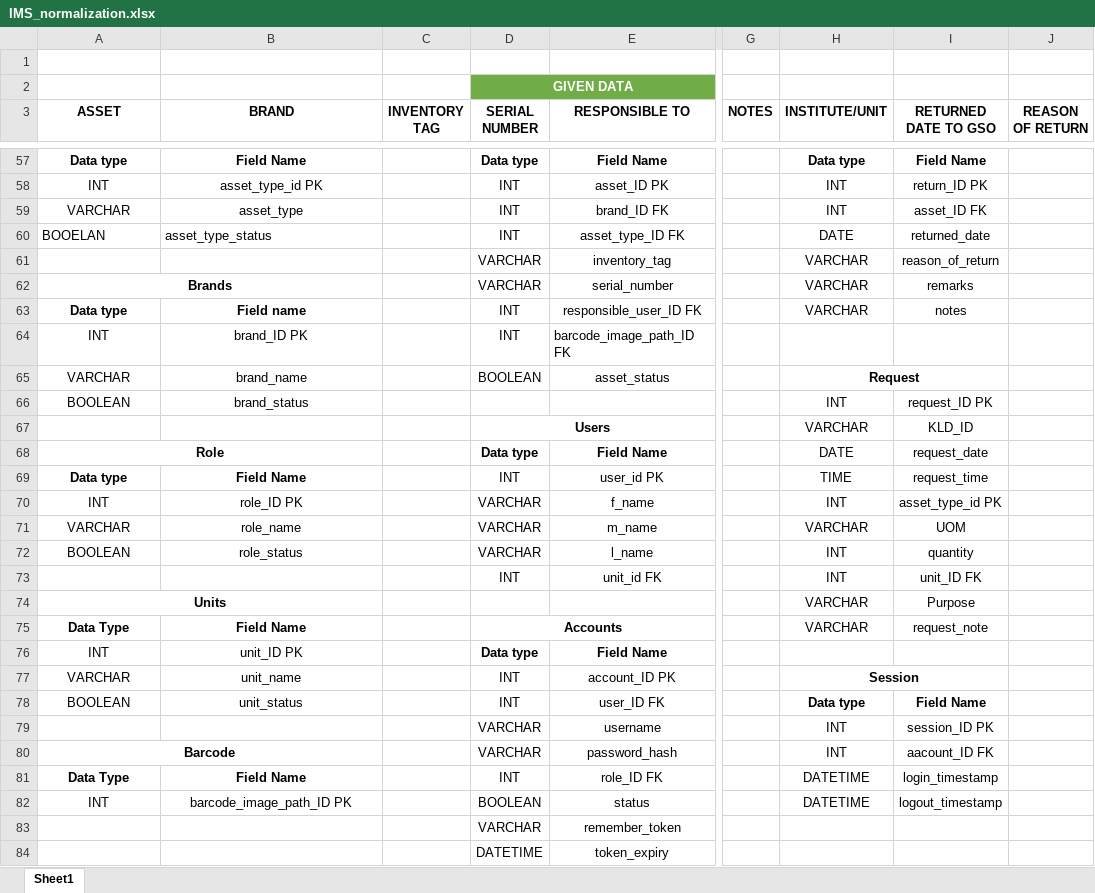
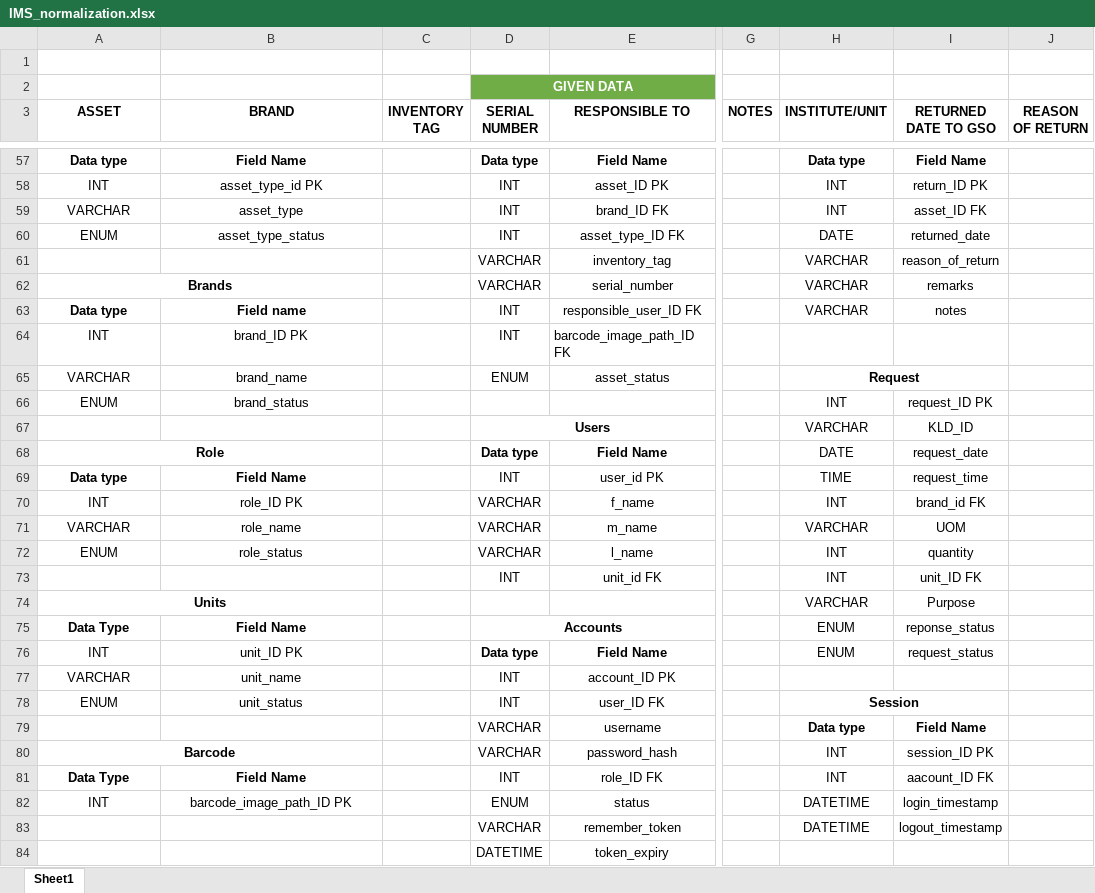
Before and after one commit to miguya216/IMS, an Excel workbook: IMS_normalization.xlsx, sheet Sheet1, drawn as a sheet; only a part is shown, gaps mark what is left out; values as stored, in another font and other column widths than the file's, no borders; removed rows and columns are numbered as before the commit, all else as after; the diff covers the shown part only; the diff names each change by its address in the sheet, - before the commit and + after, or states it on an @@ line.

```diff
--- a/IMS_normalization.xlsx (sheet Sheet1)
+++ b/IMS_normalization.xlsx (sheet Sheet1)
-A60 (ASSET): BOOELAN
+A60 (ASSET): ENUM
-A60:B60 alignment: left
+A60:B60 alignment: center
-D65 (SERIAL NUMBER): BOOLEAN
+D65 (SERIAL NUMBER): ENUM
-A66 (ASSET): BOOLEAN
+A66 (ASSET): ENUM
-I70 (RETURNED DATE TO GSO): asset_type_id PK
+I70 (RETURNED DATE TO GSO): brand_id FK
-A72 (ASSET): BOOLEAN
+A72 (ASSET): ENUM
-H75 (INSTITUTE/UNIT): VARCHAR
+H75 (INSTITUTE/UNIT): ENUM
-I75 (RETURNED DATE TO GSO): request_note
+I75 (RETURNED DATE TO GSO): reponse_status
-H76 (INSTITUTE/UNIT): (empty)
+H76 (INSTITUTE/UNIT): ENUM
-I76 (RETURNED DATE TO GSO): (empty)
+I76 (RETURNED DATE TO GSO): request_status
-H77 (INSTITUTE/UNIT): Session
+H77 (INSTITUTE/UNIT): (empty)
-H77:I77 merged
-A78 (ASSET): BOOLEAN
+A78 (ASSET): ENUM
-H78 (INSTITUTE/UNIT): Data type
+H78 (INSTITUTE/UNIT): Session
+H78:I78 merged
-I78 (RETURNED DATE TO GSO): Field Name
+I78 (RETURNED DATE TO GSO): (empty)
-H79 (INSTITUTE/UNIT): INT
+H79 (INSTITUTE/UNIT): Data type
-H79:I79 bold: off
+H79:I79 bold: on
-I79 (RETURNED DATE TO GSO): session_ID PK
+I79 (RETURNED DATE TO GSO): Field Name
-I80 (RETURNED DATE TO GSO): aacount_ID FK
+I80 (RETURNED DATE TO GSO): session_ID PK
-H81 (INSTITUTE/UNIT): DATETIME
+H81 (INSTITUTE/UNIT): INT
-I81 (RETURNED DATE TO GSO): login_timestamp
+I81 (RETURNED DATE TO GSO): aacount_ID FK
-D82 (SERIAL NUMBER): BOOLEAN
+D82 (SERIAL NUMBER): ENUM
-I82 (RETURNED DATE TO GSO): logout_timestamp
+I82 (RETURNED DATE TO GSO): login_timestamp
-H83 (INSTITUTE/UNIT): (empty)
+H83 (INSTITUTE/UNIT): DATETIME
-I83 (RETURNED DATE TO GSO): (empty)
+I83 (RETURNED DATE TO GSO): logout_timestamp
```
Also changed, not shown: 6 added rows and 1 edited cell elsewhere in this sheet, 14 other files.
